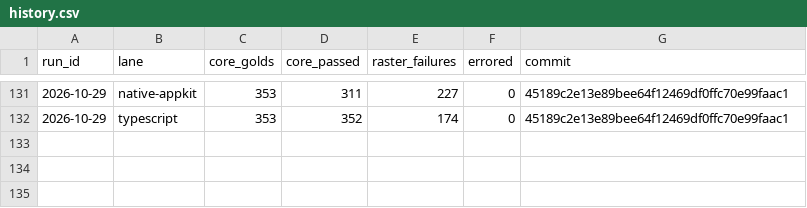
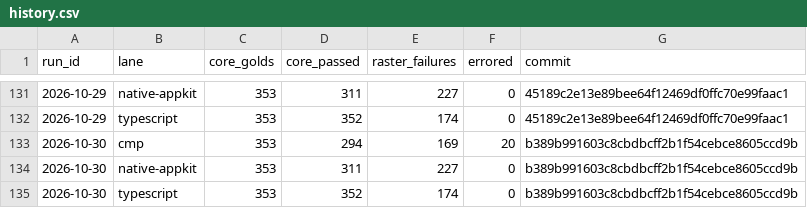
Before and after one commit to yschimke/rc-players, a CSV file: history.csv, drawn as a sheet; only a part is shown, gaps mark what is left out.

```diff
--- a/history.csv
+++ b/history.csv
@@ -132 +132,4 @@ run_id,lane,core_golds,core_passed,raster_failures,errored,commit
 2026-10-29,typescript,353,352,174,0,45189c2e13e89bee64f12469df0ffc70e99faac1
+2026-10-30,cmp,353,294,169,20,b389b991603c8cbdbcff2b1f54cebce8605ccd9b
+2026-10-30,native-appkit,353,311,227,0,b389b991603c8cbdbcff2b1f54cebce8605ccd9b
+2026-10-30,typescript,353,352,174,0,b389b991603c8cbdbcff2b1f54cebce8605ccd9b
```
Also changed, not shown: 5 other files.
